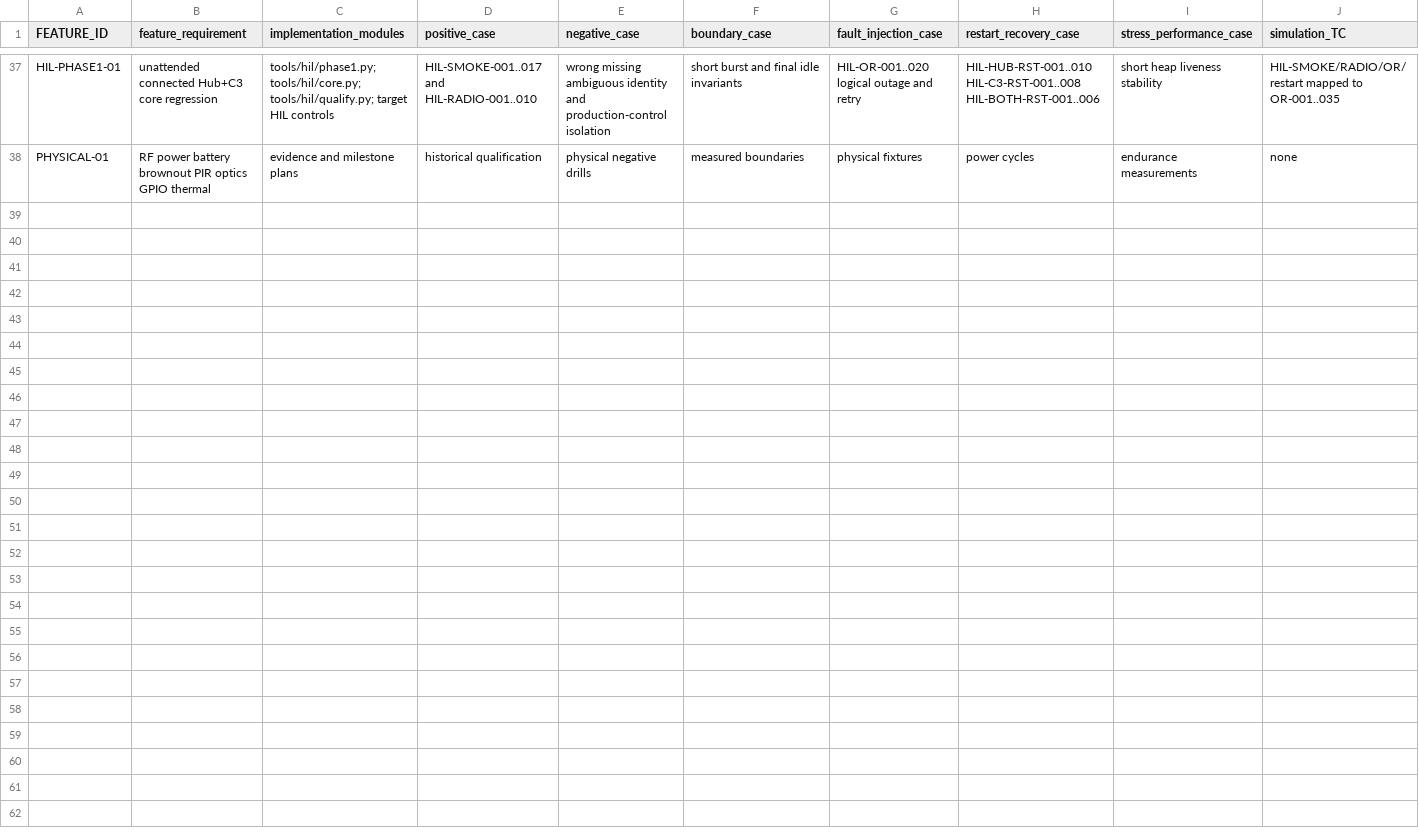
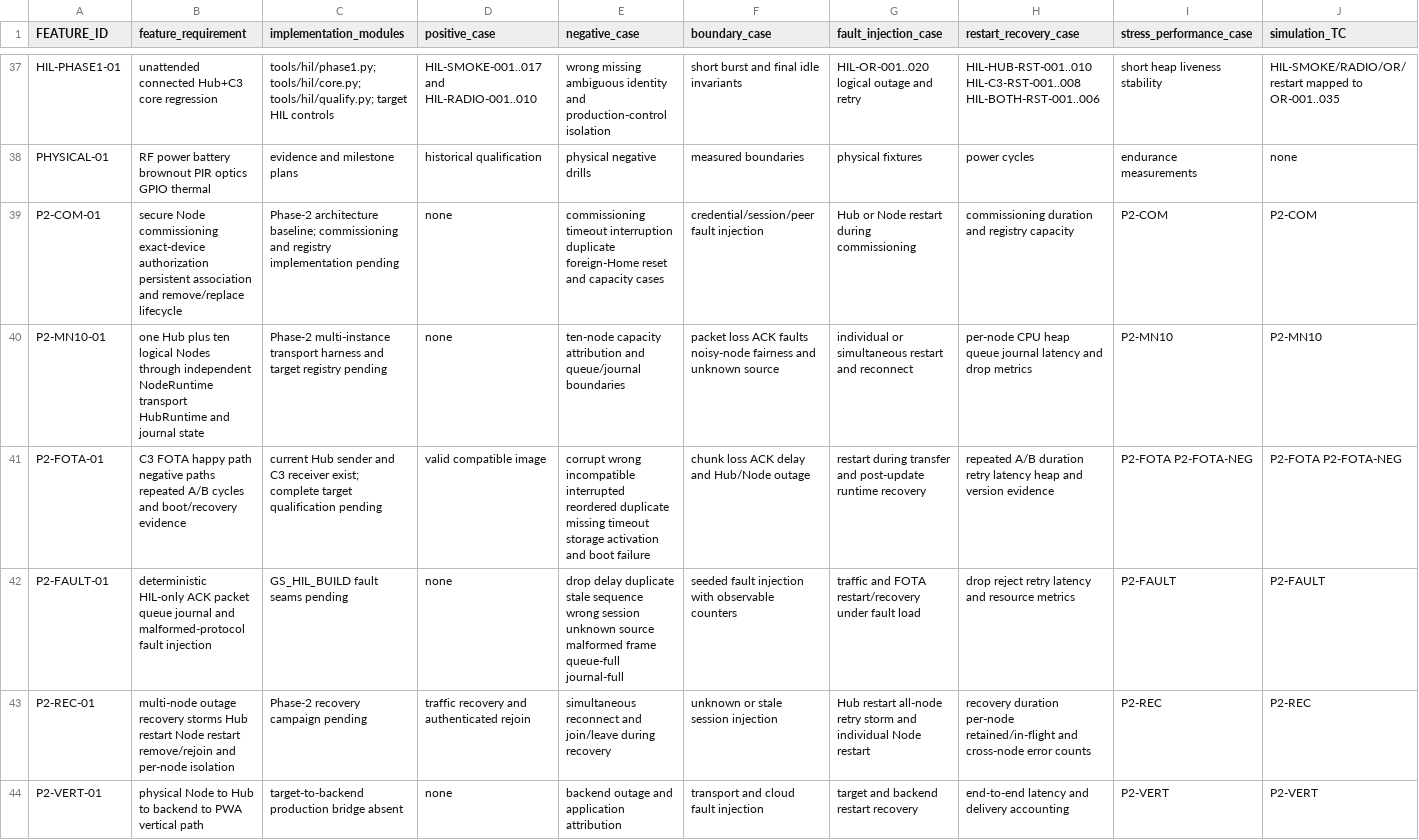
Before and after one commit to udaybhan200683/Ghar_sajag, a CSV file: docs/validation/MASTER_TRACEABILITY.csv, drawn as a sheet; only a part is shown, gaps mark what is left out; rows hold the shown columns only; the diff names each change by its address in the sheet, - before the commit and + after, or states it on an @@ line.

Commit message:
Document Phase-2 architecture and gap analysis

```diff
--- a/docs/validation/MASTER_TRACEABILITY.csv
+++ b/docs/validation/MASTER_TRACEABILITY.csv
+row 39: P2-COM-01 | secure Node commissioning exact-device authorization persistent association and remove/replace lifecycle | Phase-2 architecture baseline; commissioning and registry implementation pending | none | commissioning timeout interruption duplicate foreign-Home reset and capacity cases | credential/session/peer fault injection | Hub or Node restart during commissioning | commissioning duration and registry capacity | P2-COM | P2-COM
+row 40: P2-MN10-01 | one Hub plus ten logical Nodes through independent NodeRuntime transport HubRuntime and journal state | Phase-2 multi-instance transport harness and target registry pending | none | ten-node capacity attribution and queue/journal boundaries | packet loss ACK faults noisy-node fairness and unknown source | individual or simultaneous restart and reconnect | per-node CPU heap queue journal latency and drop metrics | P2-MN10 | P2-MN10
+row 41: P2-FOTA-01 | C3 FOTA happy path negative paths repeated A/B cycles and boot/recovery evidence | current Hub sender and C3 receiver exist; complete target qualification pending | valid compatible image | corrupt wrong incompatible interrupted reordered duplicate missing timeout storage activation and boot failure | chunk loss ACK delay and Hub/Node outage | restart during transfer and post-update runtime recovery | repeated A/B duration retry latency heap and version evidence | P2-FOTA P2-FOTA-NEG | P2-FOTA P2-FOTA-NEG
+row 42: P2-FAULT-01 | deterministic HIL-only ACK packet queue journal and malformed-protocol fault injection | GS_HIL_BUILD fault seams pending | none | drop delay duplicate stale sequence wrong session unknown source malformed frame queue-full journal-full | seeded fault injection with observable counters | traffic and FOTA restart/recovery under fault load | drop reject retry latency and resource metrics | P2-FAULT | P2-FAULT
+row 43: P2-REC-01 | multi-node outage recovery storms Hub restart Node restart remove/rejoin and per-node isolation | Phase-2 recovery campaign pending | traffic recovery and authenticated rejoin | simultaneous reconnect and join/leave during recovery | unknown or stale session injection | Hub restart all-node retry storm and individual Node restart | recovery duration per-node retained/in-flight and cross-node error counts | P2-REC | P2-REC
+row 44: P2-VERT-01 | physical Node to Hub to backend to PWA vertical path | target-to-backend production bridge absent | none | backend outage and application attribution | transport and cloud fault injection | target and backend restart recovery | end-to-end latency and delivery accounting | P2-VERT | P2-VERT
```
Also changed, not shown: 2 other files.
